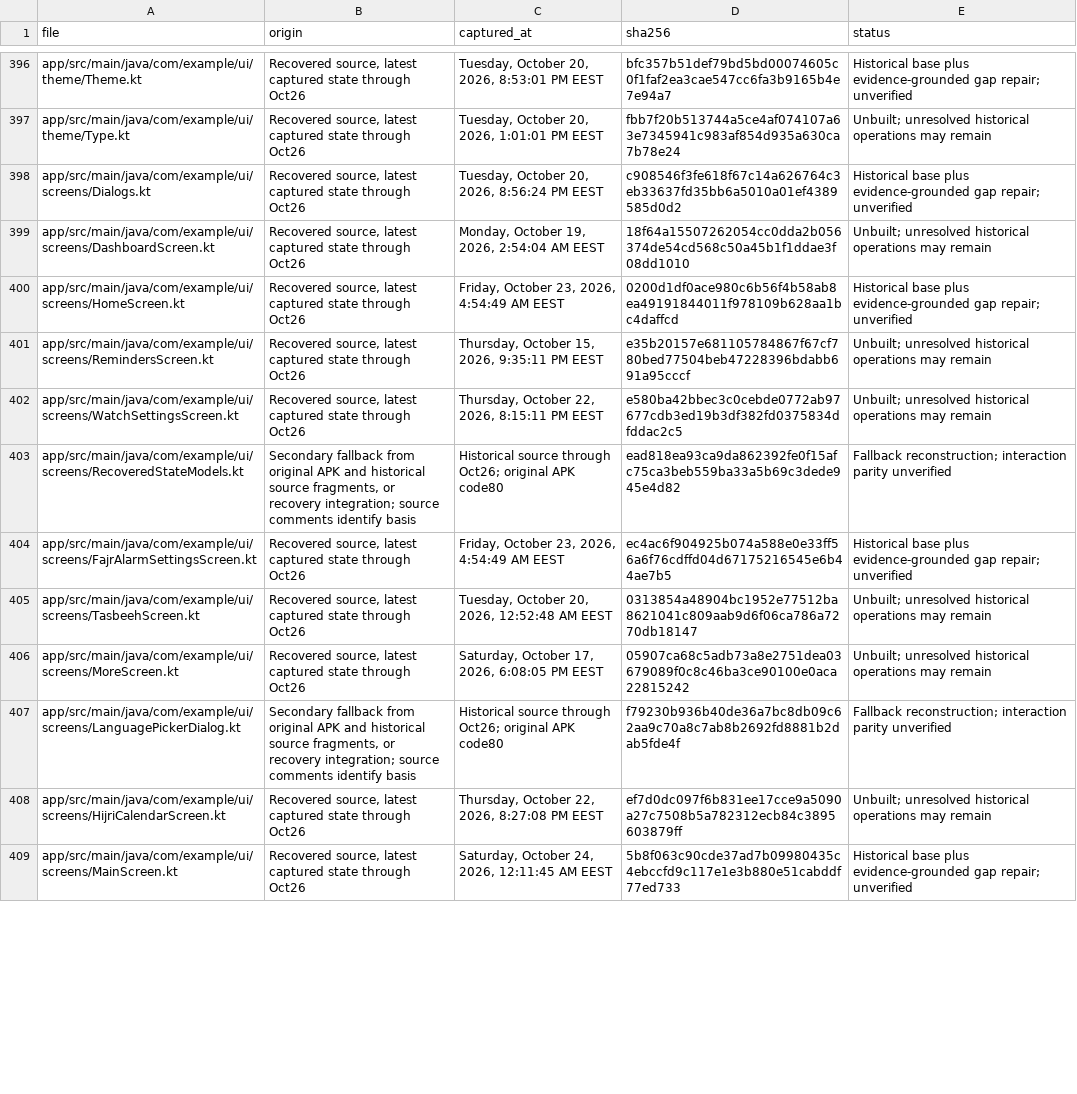
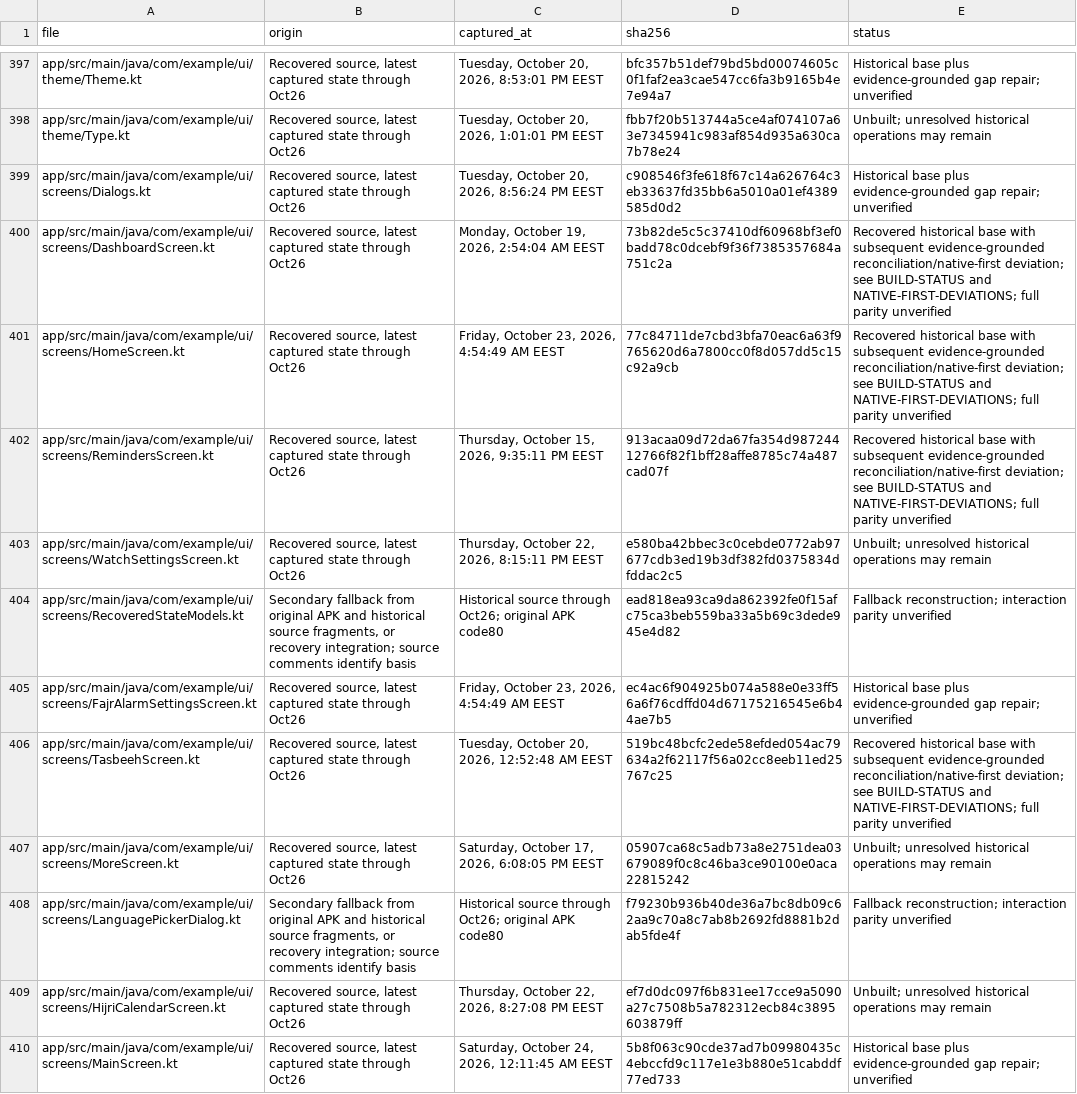
Before and after one commit to Star-Dust-0/Wathkkir, a CSV file: SOURCE-ORIGINS.csv, drawn as a sheet; only a part is shown, gaps mark what is left out; the diff covers the shown part only.

Commit message:
Reconcile historical localized count helpers and evidence status

```diff
--- a/SOURCE-ORIGINS.csv
+++ b/SOURCE-ORIGINS.csv
@@ -398,5 +399,5 @@ app/src/main/java/com/example/ui/theme/Type.kt,"Recovered source, latest capture
 app/src/main/java/com/example/ui/screens/Dialogs.kt,"Recovered source, latest captured state through Oct26","Tuesday, October 20, 2026, 8:56:24 PM EEST",c908546f3fe618f67c14a626764c3eb33637fd35bb6a5010a01ef4389585d0d2,Historical base plus evidence-grounded gap repair; unverified
-app/src/main/java/com/example/ui/screens/DashboardScreen.kt,"Recovered source, latest captured state through Oct26","Monday, October 19, 2026, 2:54:04 AM EEST",18f64a15507262054cc0dda2b056374de54cd568c50a45b1f1ddae3f08dd1010,Unbuilt; unresolved historical operations may remain
-app/src/main/java/com/example/ui/screens/HomeScreen.kt,"Recovered source, latest captured state through Oct26","Friday, October 23, 2026, 4:54:49 AM EEST",0200d1df0ace980c6b56f4b58ab8ea49191844011f978109b628aa1bc4daffcd,Historical base plus evidence-grounded gap repair; unverified
-app/src/main/java/com/example/ui/screens/RemindersScreen.kt,"Recovered source, latest captured state through Oct26","Thursday, October 15, 2026, 9:35:11 PM EEST",e35b20157e681105784867f67cf780bed77504beb47228396bdabb691a95cccf,Unbuilt; unresolved historical operations may remain
+app/src/main/java/com/example/ui/screens/DashboardScreen.kt,"Recovered source, latest captured state through Oct26","Monday, October 19, 2026, 2:54:04 AM EEST",73b82de5c5c37410df60968bf3ef0badd78c0dcebf9f36f7385357684a751c2a,Recovered historical base with subsequent evidence-grounded reconciliation/native-first deviation; see BUILD-STATUS and NATIVE-FIRST-DEVIATIONS; full parity unverified
+app/src/main/java/com/example/ui/screens/HomeScreen.kt,"Recovered source, latest captured state through Oct26","Friday, October 23, 2026, 4:54:49 AM EEST",77c84711de7cbd3bfa70eac6a63f9765620d6a7800cc0f8d057dd5c15c92a9cb,Recovered historical base with subsequent evidence-grounded reconciliation/native-first deviation; see BUILD-STATUS and NATIVE-FIRST-DEVIATIONS; full parity unverified
+app/src/main/java/com/example/ui/screens/RemindersScreen.kt,"Recovered source, latest captured state through Oct26","Thursday, October 15, 2026, 9:35:11 PM EEST",913acaa09d72da67fa354d98724412766f82f1bff28affe8785c74a487cad07f,Recovered historical base with subsequent evidence-grounded reconciliation/native-first deviation; see BUILD-STATUS and NATIVE-FIRST-DEVIATIONS; full parity unverified
 app/src/main/java/com/example/ui/screens/WatchSettingsScreen.kt,"Recovered source, latest captured state through Oct26","Thursday, October 22, 2026, 8:15:11 PM EEST",e580ba42bbec3c0cebde0772ab97677cdb3ed19b3df382fd0375834dfddac2c5,Unbuilt; unresolved historical operations may remain
@@ -404,3 +405,3 @@ app/src/main/java/com/example/ui/screens/RecoveredStateModels.kt,"Secondary fall
 app/src/main/java/com/example/ui/screens/FajrAlarmSettingsScreen.kt,"Recovered source, latest captured state through Oct26","Friday, October 23, 2026, 4:54:49 AM EEST",ec4ac6f904925b074a588e0e33ff56a6f76cdffd04d67175216545e6b44ae7b5,Historical base plus evidence-grounded gap repair; unverified
-app/src/main/java/com/example/ui/screens/TasbeehScreen.kt,"Recovered source, latest captured state through Oct26","Tuesday, October 20, 2026, 12:52:48 AM EEST",0313854a48904bc1952e77512ba8621041c809aab9d6f06ca786a7270db18147,Unbuilt; unresolved historical operations may remain
+app/src/main/java/com/example/ui/screens/TasbeehScreen.kt,"Recovered source, latest captured state through Oct26","Tuesday, October 20, 2026, 12:52:48 AM EEST",519bc48bcfc2ede58efded054ac79634a2f62117f56a02cc8eeb11ed25767c25,Recovered historical base with subsequent evidence-grounded reconciliation/native-first deviation; see BUILD-STATUS and NATIVE-FIRST-DEVIATIONS; full parity unverified
 app/src/main/java/com/example/ui/screens/MoreScreen.kt,"Recovered source, latest captured state through Oct26","Saturday, October 17, 2026, 6:08:05 PM EEST",05907ca68c5adb73a8e2751dea03679089f0c8c46ba3ce90100e0aca22815242,Unbuilt; unresolved historical operations may remain
```
Also changed, not shown: 5 added rows and 29 edited cells elsewhere in this file, 8 other files.
